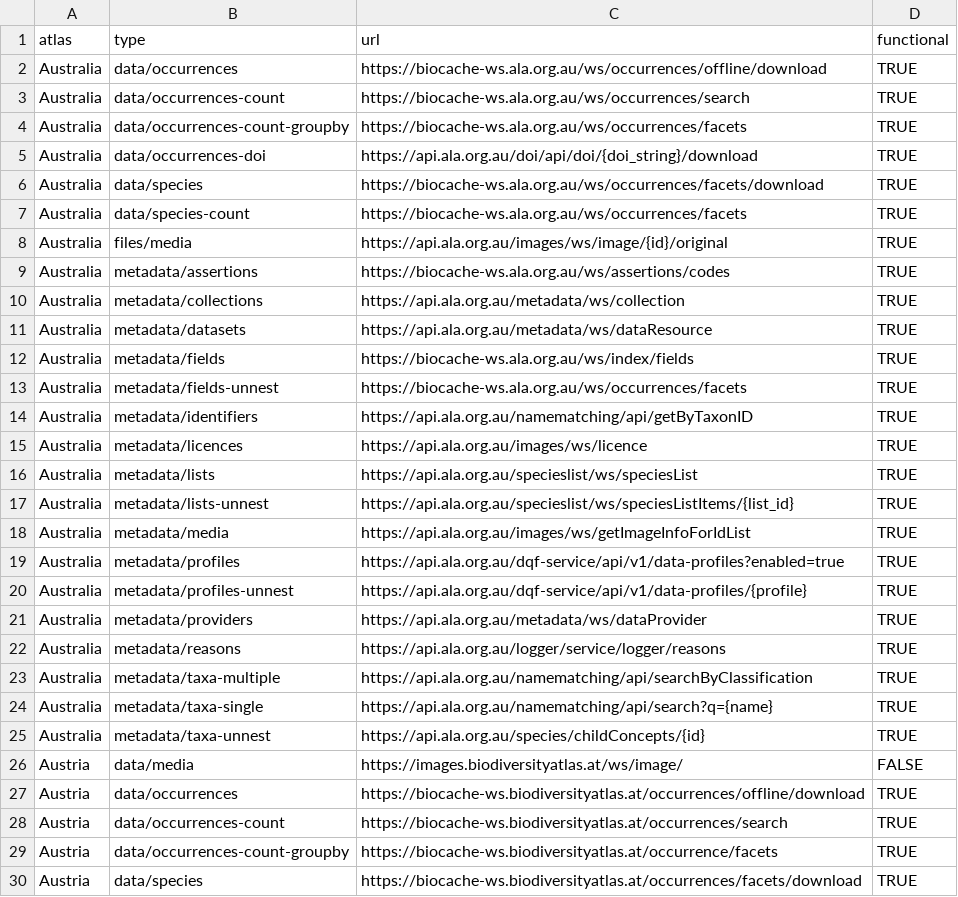
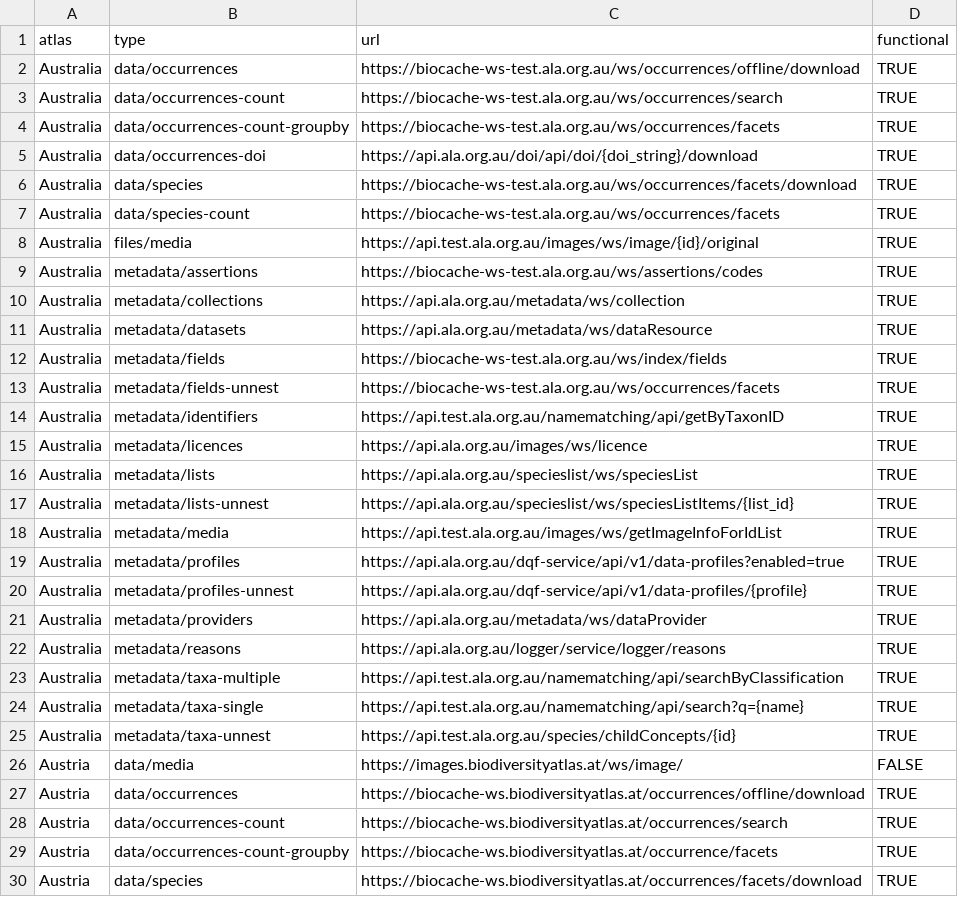
Before and after one commit to AtlasOfLivingAustralia/galah-R, a CSV file: data-raw/node_config.csv, drawn as a sheet; only a part is shown.

Commit message:
Add test APIs

```diff
--- a/data-raw/node_config.csv
+++ b/data-raw/node_config.csv
@@ -1,15 +1,15 @@
 atlas,type,url,functional
-Australia,data/occurrences,https://biocache-ws.ala.org.au/ws/occurrences/offline/download,TRUE
-Australia,data/occurrences-count,https://biocache-ws.ala.org.au/ws/occurrences/search,TRUE
-Australia,data/occurrences-count-groupby,https://biocache-ws.ala.org.au/ws/occurrences/facets,TRUE
+Australia,data/occurrences,https://biocache-ws-test.ala.org.au/ws/occurrences/offline/download,TRUE
+Australia,data/occurrences-count,https://biocache-ws-test.ala.org.au/ws/occurrences/search,TRUE
+Australia,data/occurrences-count-groupby,https://biocache-ws-test.ala.org.au/ws/occurrences/facets,TRUE
 Australia,data/occurrences-doi,https://api.ala.org.au/doi/api/doi/{doi_string}/download,TRUE
-Australia,data/species,https://biocache-ws.ala.org.au/ws/occurrences/facets/download,TRUE
-Australia,data/species-count,https://biocache-ws.ala.org.au/ws/occurrences/facets,TRUE
-Australia,files/media,https://api.ala.org.au/images/ws/image/{id}/original,TRUE
-Australia,metadata/assertions,https://biocache-ws.ala.org.au/ws/assertions/codes,TRUE
+Australia,data/species,https://biocache-ws-test.ala.org.au/ws/occurrences/facets/download,TRUE
+Australia,data/species-count,https://biocache-ws-test.ala.org.au/ws/occurrences/facets,TRUE
+Australia,files/media,https://api.test.ala.org.au/images/ws/image/{id}/original,TRUE
+Australia,metadata/assertions,https://biocache-ws-test.ala.org.au/ws/assertions/codes,TRUE
 Australia,metadata/collections,https://api.ala.org.au/metadata/ws/collection,TRUE
 Australia,metadata/datasets,https://api.ala.org.au/metadata/ws/dataResource,TRUE
-Australia,metadata/fields,https://biocache-ws.ala.org.au/ws/index/fields,TRUE
-Australia,metadata/fields-unnest,https://biocache-ws.ala.org.au/ws/occurrences/facets,TRUE
-Australia,metadata/identifiers,https://api.ala.org.au/namematching/api/getByTaxonID,TRUE
+Australia,metadata/fields,https://biocache-ws-test.ala.org.au/ws/index/fields,TRUE
+Australia,metadata/fields-unnest,https://biocache-ws-test.ala.org.au/ws/occurrences/facets,TRUE
+Australia,metadata/identifiers,https://api.test.ala.org.au/namematching/api/getByTaxonID,TRUE
 Australia,metadata/licences,https://api.ala.org.au/images/ws/licence,TRUE
@@ -17,3 +17,3 @@ Australia,metadata/lists,https://api.ala.org.au/specieslist/ws/speciesList,TRUE
 Australia,metadata/lists-unnest,https://api.ala.org.au/specieslist/ws/speciesListItems/{list_id},TRUE
-Australia,metadata/media,https://api.ala.org.au/images/ws/getImageInfoForIdList,TRUE
+Australia,metadata/media,https://api.test.ala.org.au/images/ws/getImageInfoForIdList,TRUE
 Australia,metadata/profiles,https://api.ala.org.au/dqf-service/api/v1/data-profiles?enabled=true,TRUE
@@ -22,5 +22,5 @@ Australia,metadata/providers,https://api.ala.org.au/metadata/ws/dataProvider,TRU
 Australia,metadata/reasons,https://api.ala.org.au/logger/service/logger/reasons,TRUE
-Australia,metadata/taxa-multiple,https://api.ala.org.au/namematching/api/searchByClassification,TRUE
-Australia,metadata/taxa-single,https://api.ala.org.au/namematching/api/search?q={name},TRUE
-Australia,metadata/taxa-unnest,https://api.ala.org.au/species/childConcepts/{id},TRUE
+Australia,metadata/taxa-multiple,https://api.test.ala.org.au/namematching/api/searchByClassification,TRUE
+Australia,metadata/taxa-single,https://api.test.ala.org.au/namematching/api/search?q={name},TRUE
+Australia,metadata/taxa-unnest,https://api.test.ala.org.au/species/childConcepts/{id},TRUE
 Austria,data/media,https://images.biodiversityatlas.at/ws/image/,FALSE
```
Also changed, not shown: 1 other file.
